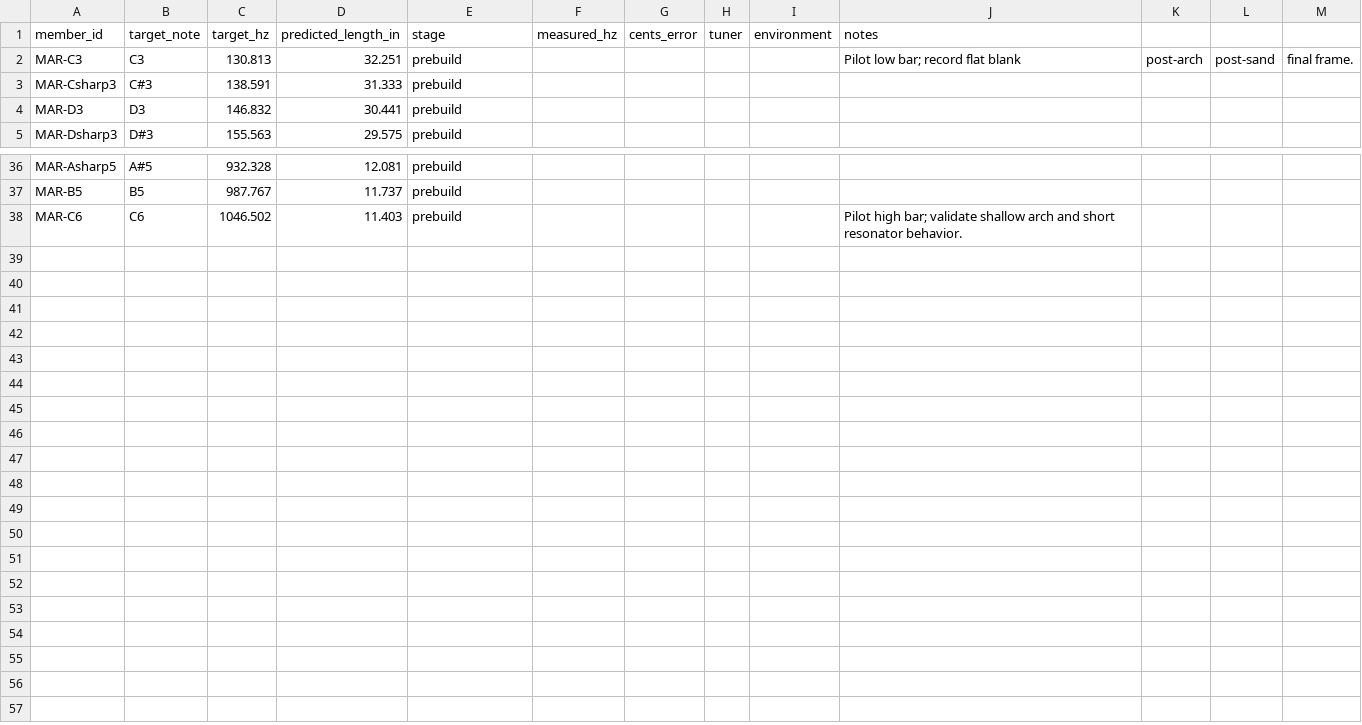
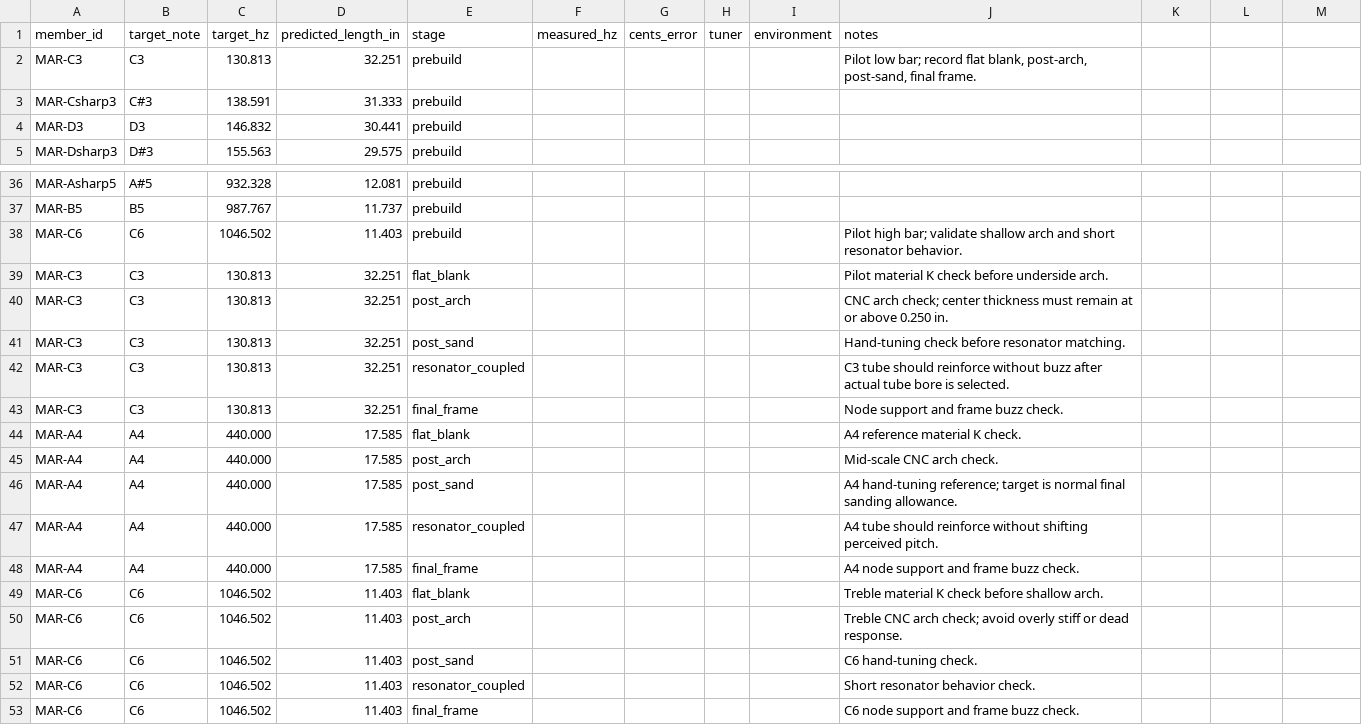
Before and after one commit to tonykoop/marimba, a CSV file: validation.csv, drawn as a sheet; only a part is shown, gaps mark what is left out.

```diff
--- a/validation.csv
+++ b/validation.csv
@@ -1,3 +1,3 @@
 member_id,target_note,target_hz,predicted_length_in,stage,measured_hz,cents_error,tuner,environment,notes
-MAR-C3,C3,130.813,32.251,prebuild,,,,,Pilot low bar; record flat blank, post-arch, post-sand, final frame.
+MAR-C3,C3,130.813,32.251,prebuild,,,,,"Pilot low bar; record flat blank, post-arch, post-sand, final frame."
 MAR-Csharp3,C#3,138.591,31.333,prebuild,,,,,
@@ -38 +38,16 @@ MAR-B5,B5,987.767,11.737,prebuild,,,,,
 MAR-C6,C6,1046.502,11.403,prebuild,,,,,Pilot high bar; validate shallow arch and short resonator behavior.
+MAR-C3,C3,130.813,32.251,flat_blank,,,,,Pilot material K check before underside arch.
+MAR-C3,C3,130.813,32.251,post_arch,,,,,CNC arch check; center thickness must remain at or above 0.250 in.
+MAR-C3,C3,130.813,32.251,post_sand,,,,,Hand-tuning check before resonator matching.
+MAR-C3,C3,130.813,32.251,resonator_coupled,,,,,C3 tube should reinforce without buzz after actual tube bore is selected.
+MAR-C3,C3,130.813,32.251,final_frame,,,,,Node support and frame buzz check.
+MAR-A4,A4,440.000,17.585,flat_blank,,,,,A4 reference material K check.
+MAR-A4,A4,440.000,17.585,post_arch,,,,,Mid-scale CNC arch check.
+MAR-A4,A4,440.000,17.585,post_sand,,,,,A4 hand-tuning reference; target is normal final sanding allowance.
+MAR-A4,A4,440.000,17.585,resonator_coupled,,,,,A4 tube should reinforce without shifting perceived pitch.
+MAR-A4,A4,440.000,17.585,final_frame,,,,,A4 node support and frame buzz check.
+MAR-C6,C6,1046.502,11.403,flat_blank,,,,,Treble material K check before shallow arch.
+MAR-C6,C6,1046.502,11.403,post_arch,,,,,Treble CNC arch check; avoid overly stiff or dead response.
+MAR-C6,C6,1046.502,11.403,post_sand,,,,,C6 hand-tuning check.
+MAR-C6,C6,1046.502,11.403,resonator_coupled,,,,,Short resonator behavior check.
+MAR-C6,C6,1046.502,11.403,final_frame,,,,,C6 node support and frame buzz check.
```
Also changed, not shown: bom.csv, cnc/operations.csv, 13 other files.
